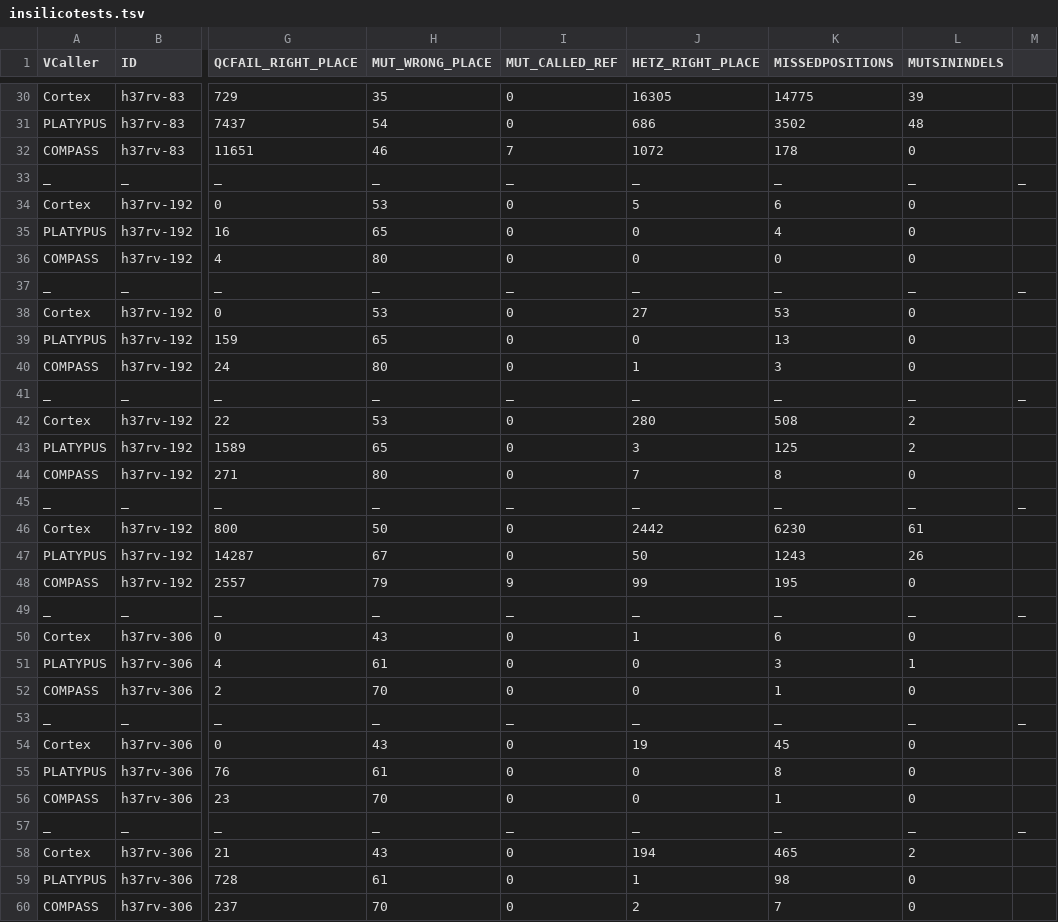
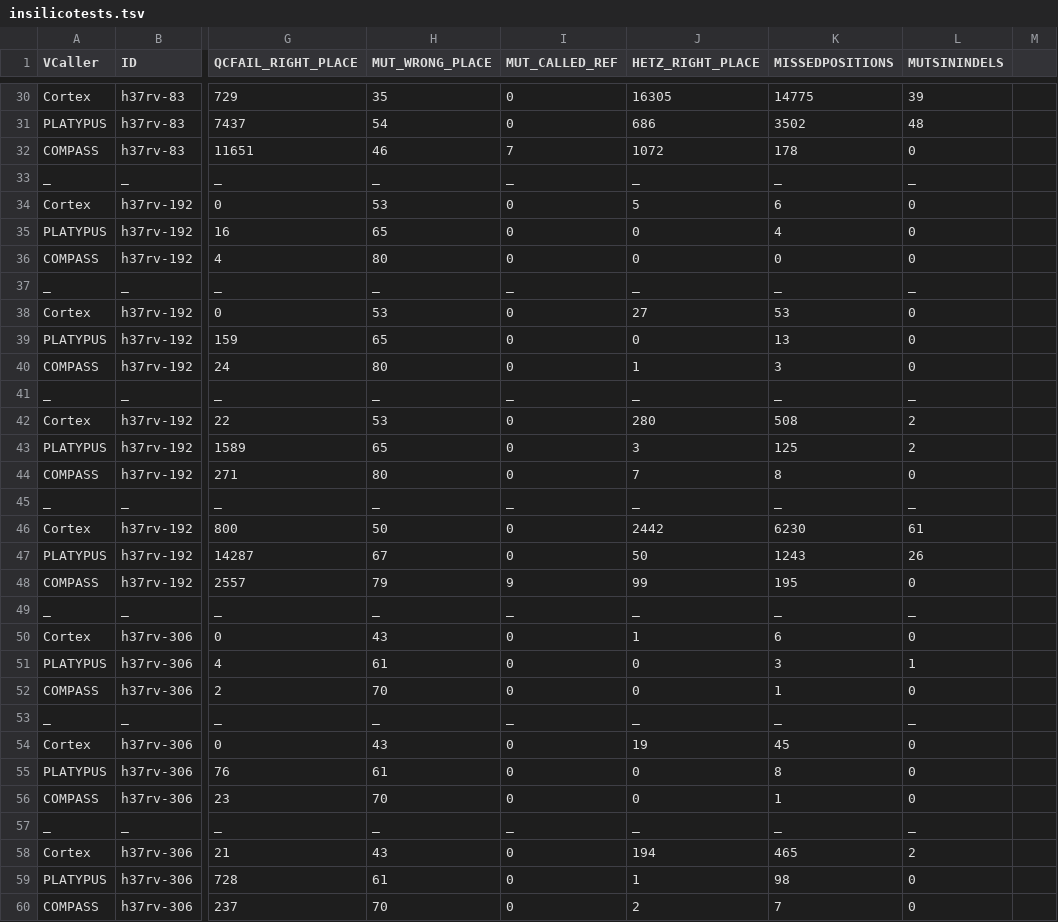
Before and after one commit to iqbal-lab/eval_wgs_for_public_health, a TSV file: insilicotests.tsv, drawn as a sheet; only a part is shown, gaps mark what is left out; the diff covers the shown part only; the diff names each change by its address in the sheet, - before the commit and + after, or states it on an @@ line.

```diff
--- a/insilicotests.tsv
+++ b/insilicotests.tsv
-M33: _
+M33: (empty)
-M37: _
+M37: (empty)
-M41: _
+M41: (empty)
-M45: _
+M45: (empty)
-M49: _
+M49: (empty)
-M53: _
+M53: (empty)
-M57: _
+M57: (empty)
```
Also changed, not shown: 10 edited cells elsewhere in this file.
